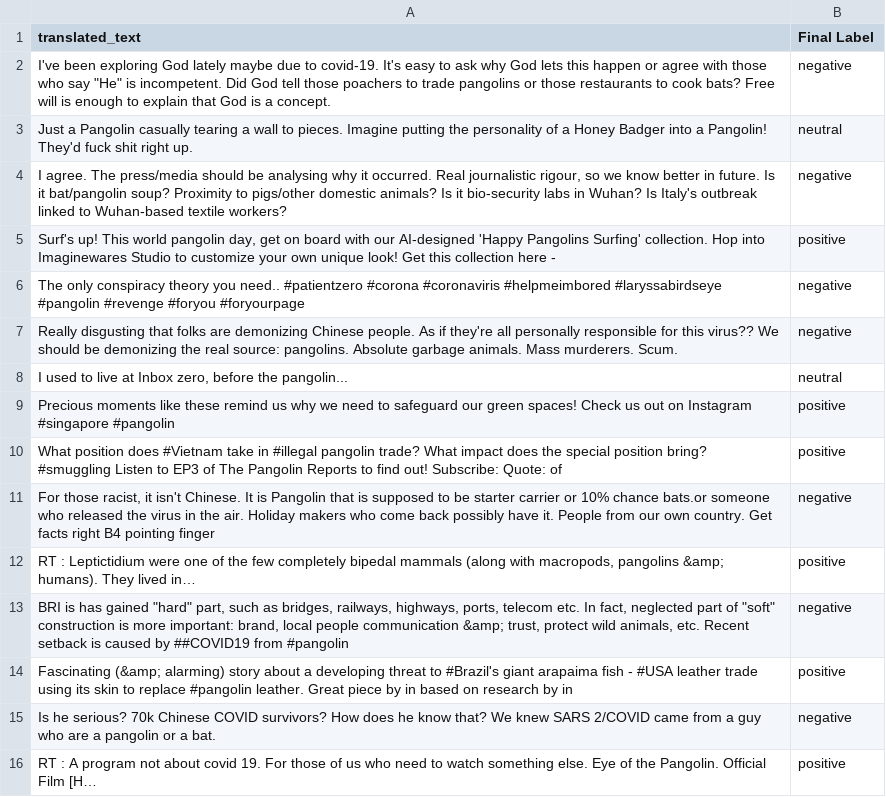
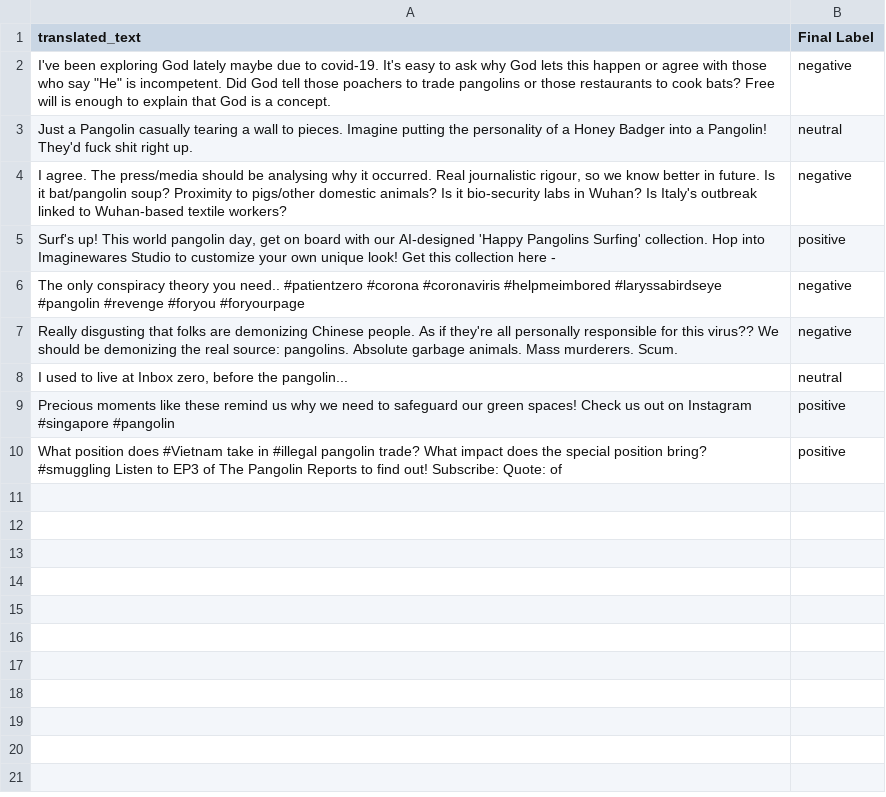
Before and after one commit to jr4fs/hitl-codebook-development, a CSV file: sample_dataset/d_val.csv, drawn as a sheet; the diff names each change by its address in the sheet, - before the commit and + after, or states it on an @@ line.

Commit message:
example task

```diff
--- a/sample_dataset/d_val.csv
+++ b/sample_dataset/d_val.csv
-row 11: For those racist, it isn't Chinese. It is Pangolin that is supposed to be starter carrier or 10% chance bats.or someone who released the virus in the air. Holiday makers who come back possibly have it. People from our own country. Get facts right B4 pointing finger | negative
-row 12: RT : Leptictidium were one of the few completely bipedal mammals (along with macropods, pangolins &amp; humans). They lived in… | positive
-row 13: BRI is has gained "hard" part, such as bridges, railways, highways, ports, telecom etc. In fact, neglected part of "soft" construction is more important: brand, local people communication &amp; trust, protect wild animals, etc. Recent setback is caused by ##COVID19 from #pangolin | negative
-row 14: Fascinating (&amp; alarming) story about a developing threat to #Brazil's giant arapaima fish - #USA leather trade using its skin to replace #pangolin leather. Great piece by in based on research by in | positive
-row 15: Is he serious? 70k Chinese COVID survivors? How does he know that? We knew SARS 2/COVID came from a guy who are a pangolin or a bat. | negative
-row 16: RT : A program not about covid 19. For those of us who need to watch something else. Eye of the Pangolin. Official Film [H… | positive
```
